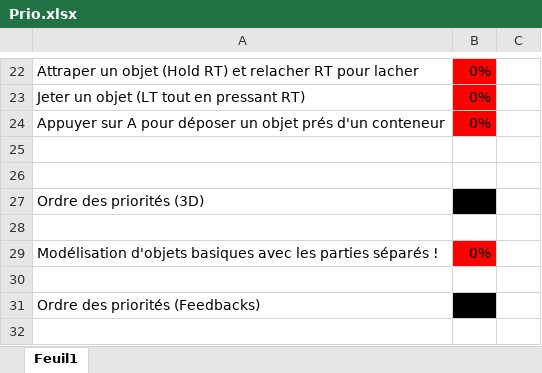
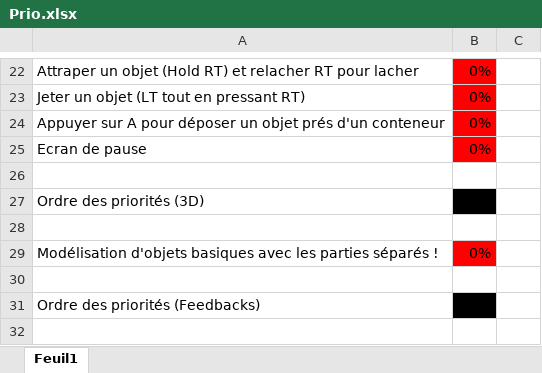
Before and after one commit to MonsieurJo/Couch_Party, an Excel workbook: Docs/Prio.xlsx, sheet Feuil1, drawn as a sheet; only a part is shown, gaps mark what is left out; values as stored, in another font and other column widths than the file's, no borders; the diff names each change by its address in the sheet, - before the commit and + after, or states it on an @@ line.

Commit message:
Modif Priorité

```diff
--- a/Docs/Prio.xlsx (sheet Feuil1)
+++ b/Docs/Prio.xlsx (sheet Feuil1)
-row 25: (empty)
+row 25: Ecran de pause | 0%
-B25 fill: none
+B25 fill: #FF0000
```
